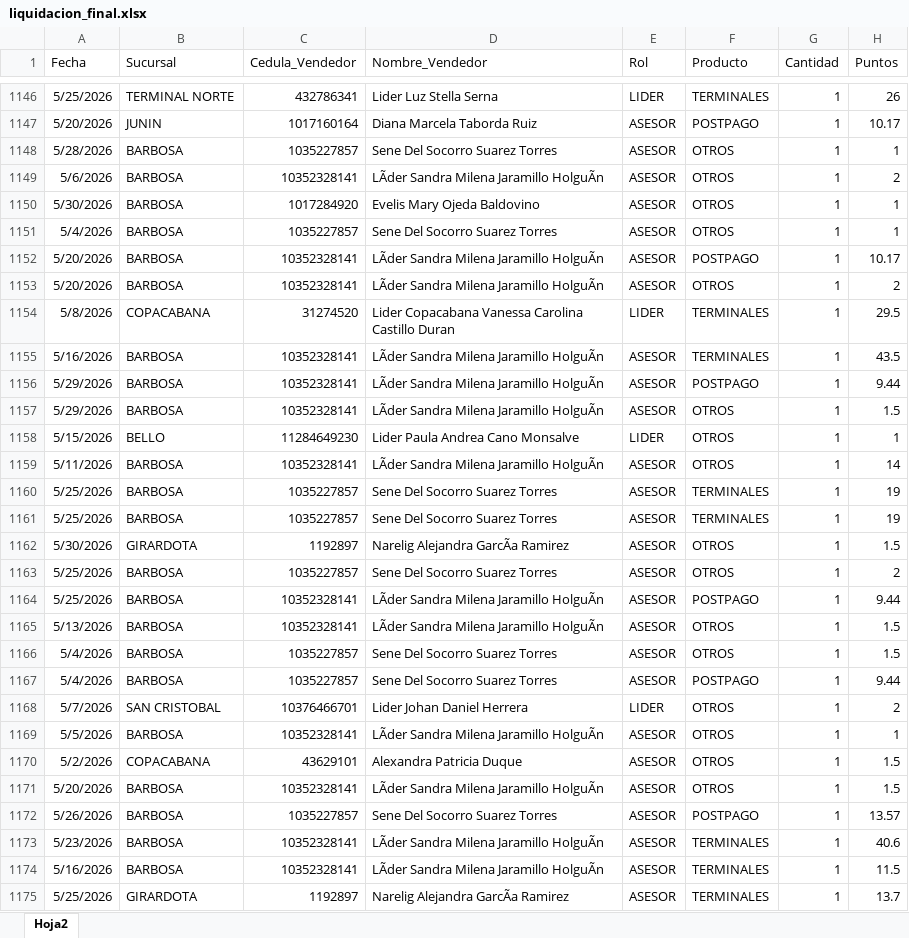
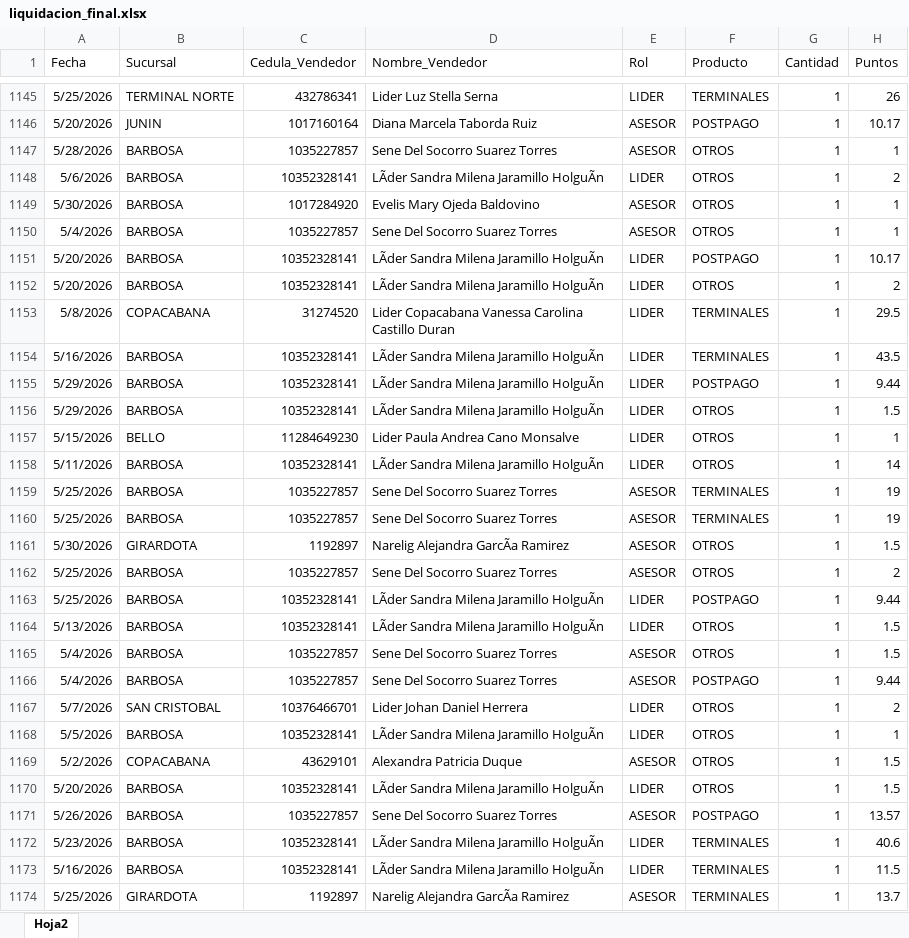
Before and after one commit to Paolam1903/mayocvs, an Excel workbook: data/liquidacion_final.xlsx, sheet Hoja2, drawn as a sheet; only a part is shown, gaps mark what is left out; values as stored, in another font and other column widths than the file's, no borders; addresses are those after the commit; the diff covers the shown part only; the diff names each change by its address in the sheet, - before the commit and + after, or states it on an @@ line.

```diff
--- a/data/liquidacion_final.xlsx (sheet Hoja2)
+++ b/data/liquidacion_final.xlsx (sheet Hoja2)
-E1148 (Rol): ASESOR
+E1148 (Rol): LIDER
-E1151:E1152 (Rol): ASESOR
+E1151:E1152 (Rol): LIDER
-E1154:E1156 (Rol): ASESOR
+E1154:E1156 (Rol): LIDER
-E1158 (Rol): ASESOR
+E1158 (Rol): LIDER
-E1163:E1164 (Rol): ASESOR
+E1163:E1164 (Rol): LIDER
-E1168 (Rol): ASESOR
+E1168 (Rol): LIDER
-E1170 (Rol): ASESOR
+E1170 (Rol): LIDER
-E1172:E1173 (Rol): ASESOR
+E1172:E1173 (Rol): LIDER
```
Also changed, not shown: 4 added rows, 5 removed rows, 176 moved rows and 420 edited cells elsewhere in this sheet.
